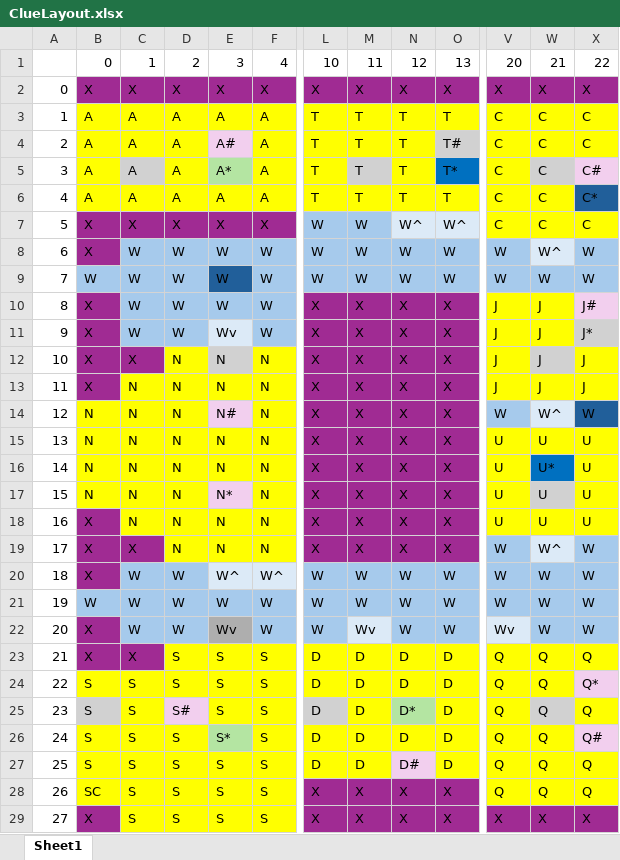
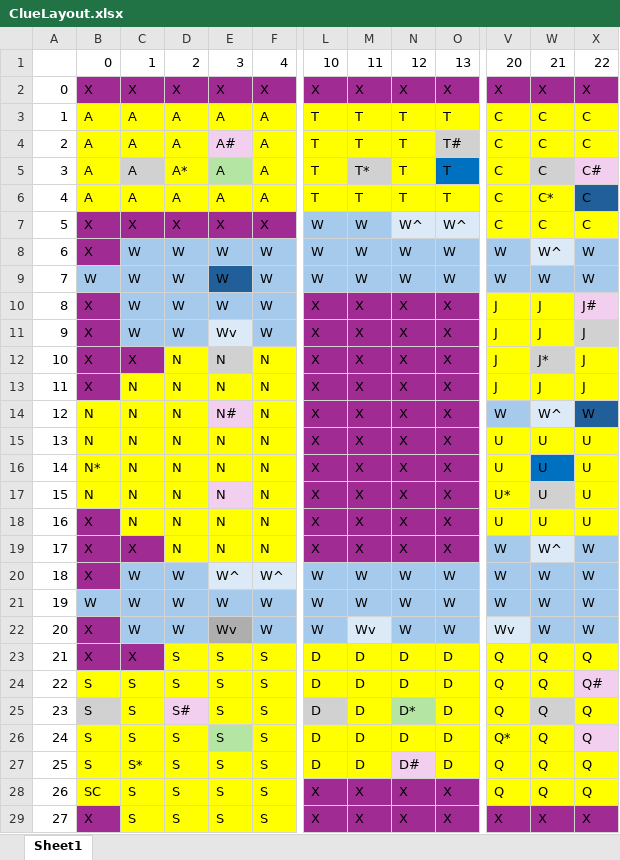
Before and after one commit to dannyn12/Cyberpunk-Themed-ClueGame, an Excel workbook: src/data/ClueLayout.xlsx, sheet Sheet1, drawn as a sheet; only a part is shown, gaps mark what is left out; values as stored, in another font and other column widths than the file's, no borders; the diff names each change by its address in the sheet, - before the commit and + after, or states it on an @@ line.

```diff
--- a/src/data/ClueLayout.xlsx (sheet Sheet1)
+++ b/src/data/ClueLayout.xlsx (sheet Sheet1)
-D5: A
+D5: A*
-E5: A*
+E5: A
-M5: T
+M5: T*
-O5: T*
+O5: T
-W6: C
+W6: C*
-X6: C*
+X6: C
-X11: J*
+X11: J
-W12: J
+W12: J*
-B16: N
+B16: N*
-W16: U*
+W16: U
-E17: N*
+E17: N
-V17: U
+V17: U*
-X24: Q*
+X24: Q#
-E26: S*
+E26: S
-V26: Q
+V26: Q*
-X26: Q#
+X26: Q
-C27: S
+C27: S*
```
Also changed, not shown: 3 other files.
